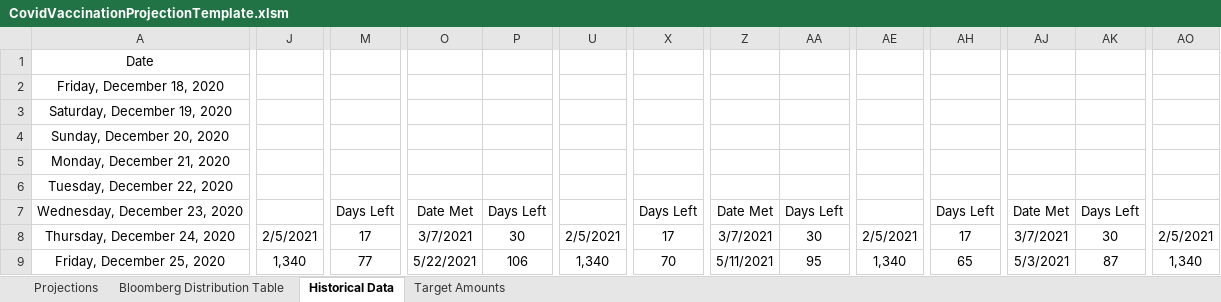
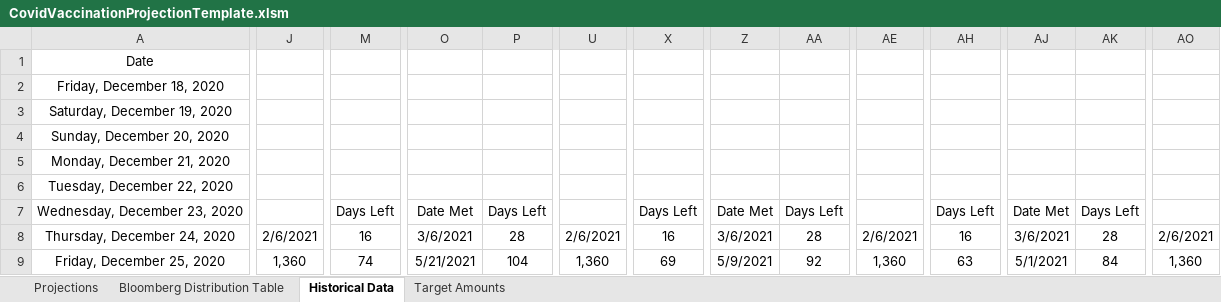
Before and after one commit to ReidMKelley/CovidVaccinationProjections, an Excel workbook: CovidVaccinationProjectionTemplate.xlsm, sheet Historical Data, drawn as a sheet; only a part is shown, gaps mark what is left out; values as stored, in another font and other column widths than the file's, no borders; the diff covers the shown part only; the diff names each change by its address in the sheet, - before the commit and + after, or states it on an @@ line.

Commit message:
Projection with data through 2/6/2021

```diff
--- a/CovidVaccinationProjectionTemplate.xlsm (sheet Historical Data)
+++ b/CovidVaccinationProjectionTemplate.xlsm (sheet Historical Data)
-J8: 2/5/2021
+J8: 2/6/2021
-M8: 17
+M8: 16
-O8: 3/7/2021
+O8: 3/6/2021
-P8: 30
+P8: 28
-U8: 2/5/2021
+U8: 2/6/2021
-X8: 17
+X8: 16
-Z8: 3/7/2021
+Z8: 3/6/2021
-AA8: 30
+AA8: 28
-AE8: 2/5/2021
+AE8: 2/6/2021
-AH8: 17
+AH8: 16
-AJ8: 3/7/2021
+AJ8: 3/6/2021
-AK8: 30
+AK8: 28
-AO8: 2/5/2021
+AO8: 2/6/2021
-J9: 1,340
+J9: 1,360
-M9: 77
+M9: 74
-O9: 5/22/2021
+O9: 5/21/2021
-P9: 106
+P9: 104
-U9: 1,340
+U9: 1,360
-X9: 70
+X9: 69
-Z9: 5/11/2021
+Z9: 5/9/2021
-AA9: 95
+AA9: 92
-AE9: 1,340
+AE9: 1,360
-AH9: 65
+AH9: 63
-AJ9: 5/3/2021
+AJ9: 5/1/2021
-AK9: 87
+AK9: 84
-AO9: 1,340
+AO9: 1,360
```
Also changed, not shown: 1655 edited cells, cell formats and merged cells elsewhere in this sheet, sheet Projections, sheet Bloomberg Distribution Table, sheet Target Amounts, 1 other file.
